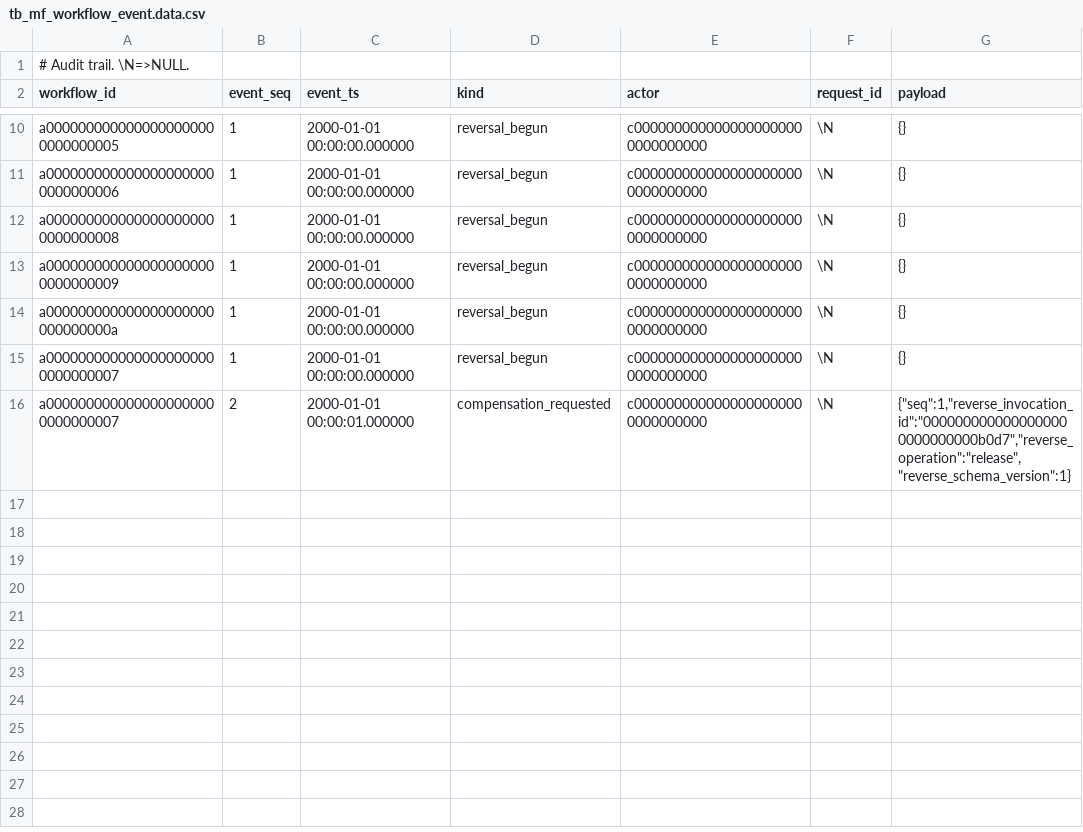
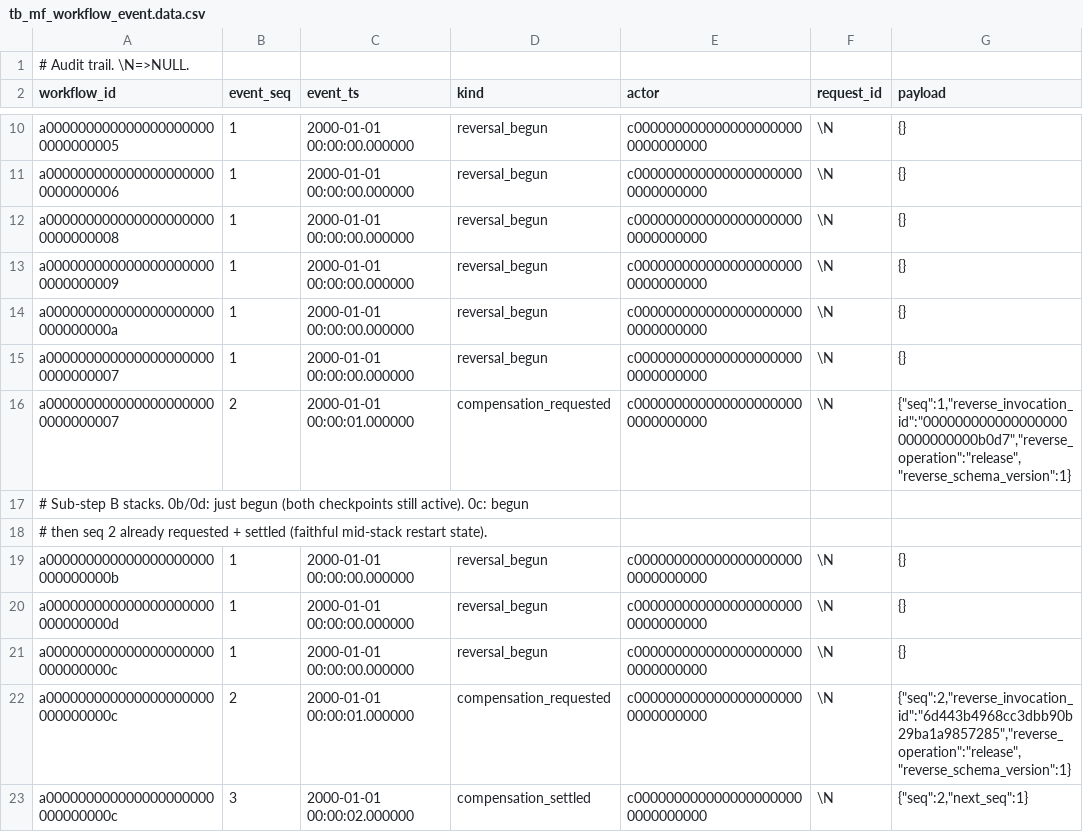
Before and after one commit to drift-foundation/drift-workflows, a CSV file: microflows/db/scenarios/coordinator-fixtures/tb_mf_workflow_event.data.csv, drawn as a sheet; only a part is shown, gaps mark what is left out.

```diff
--- a/microflows/db/scenarios/coordinator-fixtures/tb_mf_workflow_event.data.csv
+++ b/microflows/db/scenarios/coordinator-fixtures/tb_mf_workflow_event.data.csv
@@ -16 +16,8 @@ a0000000000000000000000000000007,1,2000-01-01 00:00:00.000000,reversal_begun,c00
 a0000000000000000000000000000007,2,2000-01-01 00:00:01.000000,compensation_requested,c0000000000000000000000000000000,\N,"{""seq"":1,""reverse_invocation_id"":""0000000000000000000000000000b0d7"",""reverse_operation"":""release"",""reverse_schema_version"":1}"
+# Sub-step B stacks. 0b/0d: just begun (both checkpoints still active). 0c: begun
+# then seq 2 already requested + settled (faithful mid-stack restart state).
+a000000000000000000000000000000b,1,2000-01-01 00:00:00.000000,reversal_begun,c0000000000000000000000000000000,\N,{}
+a000000000000000000000000000000d,1,2000-01-01 00:00:00.000000,reversal_begun,c0000000000000000000000000000000,\N,{}
+a000000000000000000000000000000c,1,2000-01-01 00:00:00.000000,reversal_begun,c0000000000000000000000000000000,\N,{}
+a000000000000000000000000000000c,2,2000-01-01 00:00:01.000000,compensation_requested,c0000000000000000000000000000000,\N,"{""seq"":2,""reverse_invocation_id"":""6d443b4968cc3dbb90b29ba1a9857285"",""reverse_operation"":""release"",""reverse_schema_version"":1}"
+a000000000000000000000000000000c,3,2000-01-01 00:00:02.000000,compensation_settled,c0000000000000000000000000000000,\N,"{""seq"":2,""next_seq"":1}"
```
Also changed, not shown: microflows/db/scenarios/coordinator-fixtures/tb_mf_workflow.data.csv, microflows/db/scenarios/coordinator-fixtures/tb_mf_workflow_checkpoint.data.csv, 4 other files.
